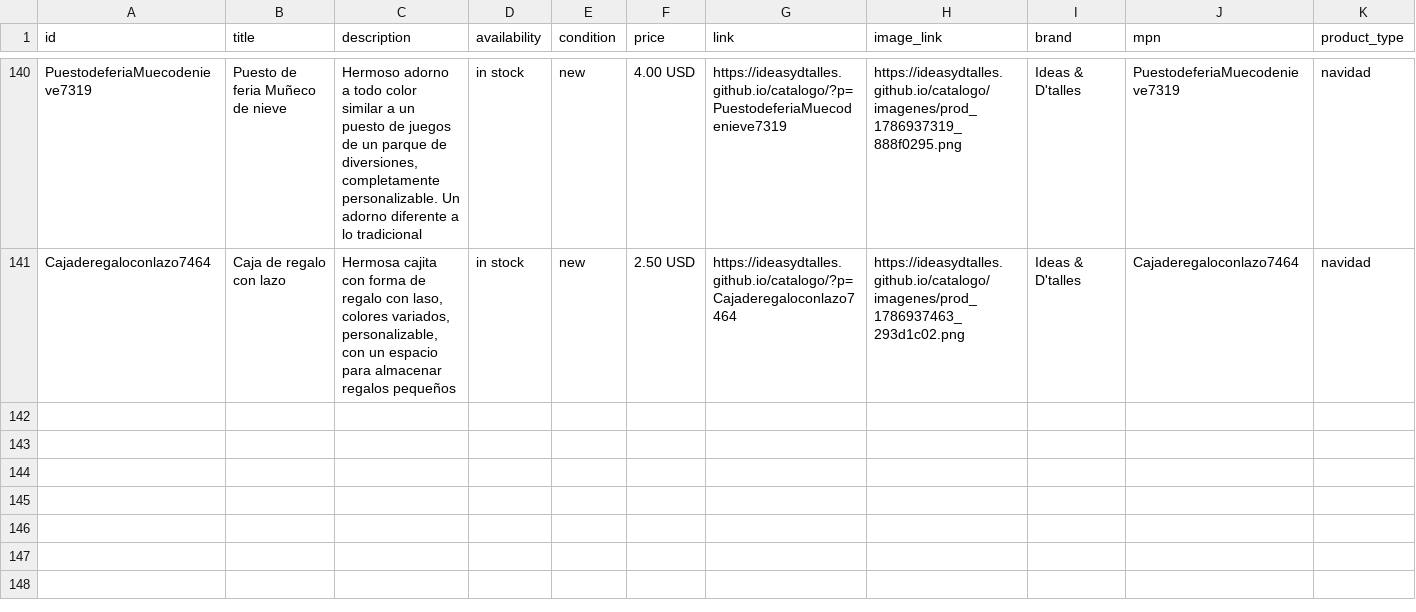
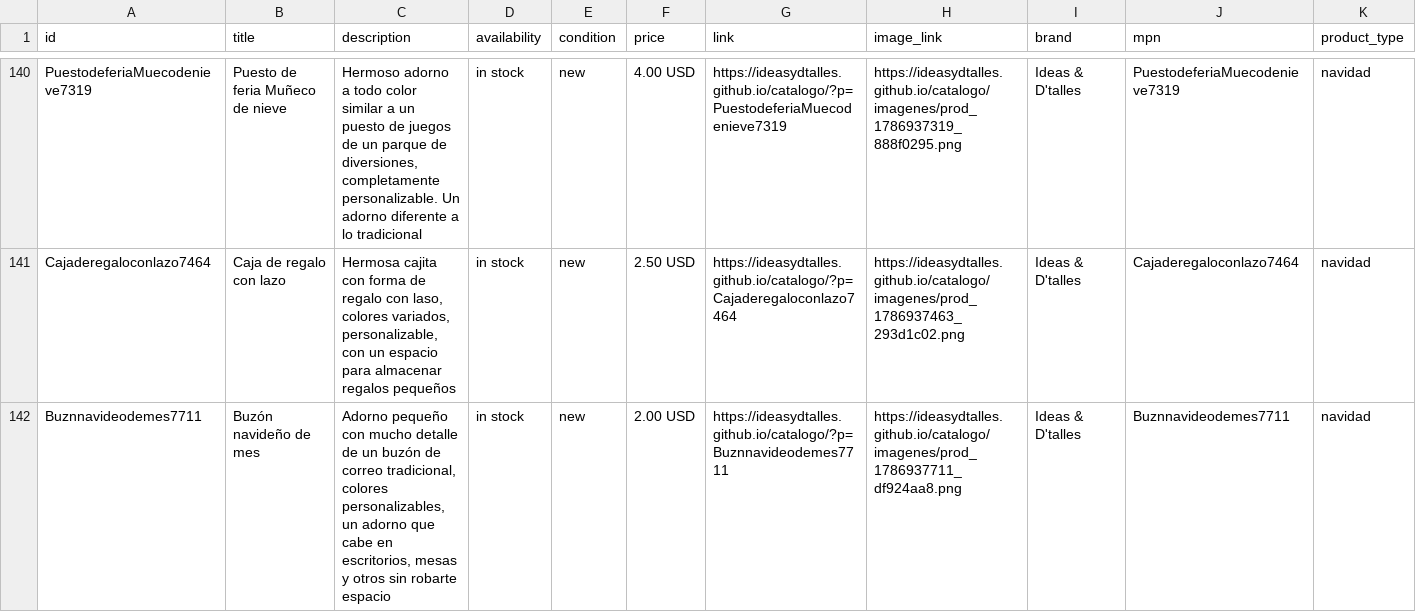
Before and after one commit to ideasydtalles/catalogo, a CSV file: meta-feed.csv, drawn as a sheet; only a part is shown, gaps mark what is left out; rows hold the shown columns only; the diff names each change by its address in the sheet, - before the commit and + after, or states it on an @@ line.

Commit message:
Auto: Nuevo producto Buzón navideño de mes

```diff
--- a/meta-feed.csv
+++ b/meta-feed.csv
+row 142: Buznnavideodemes7711 | Buzón navideño de mes | Adorno pequeño con mucho detalle de un buzón de correo tradicional, colores personalizables, un adorno que cabe en escritorios, mesas y otros sin robarte espacio | in stock | new | 2.00 USD | https://ideasydtalles.github.io/catalogo/?p=Buznnavideodemes7711 | https://ideasydtalles.github.io/catalogo/imagenes/prod_1786937711_df924aa8.png | Ideas & D'talles | Buznnavideodemes7711 | navidad
```
Also changed, not shown: 5 other files.
